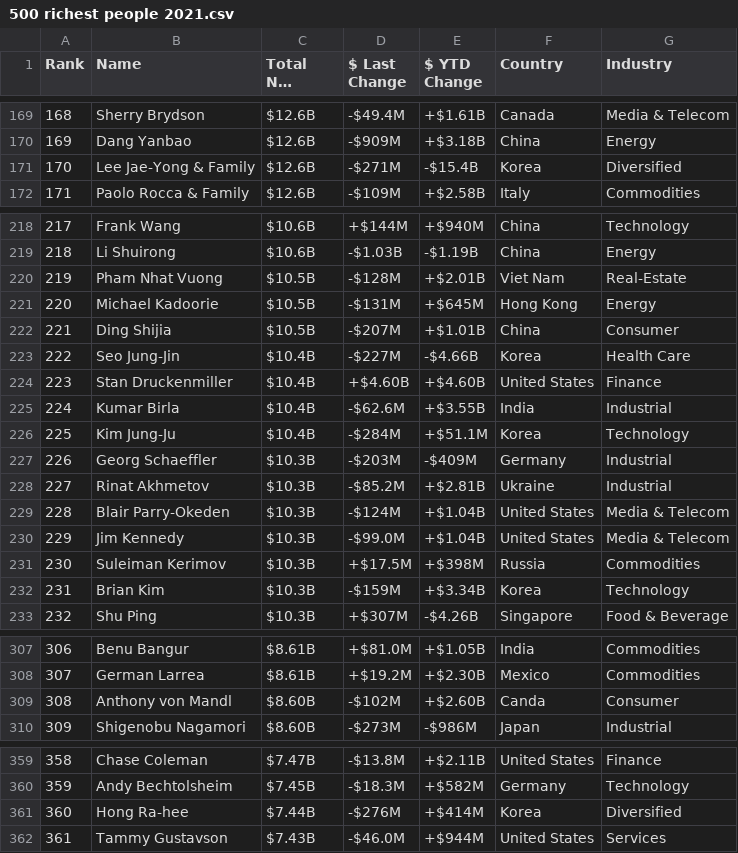
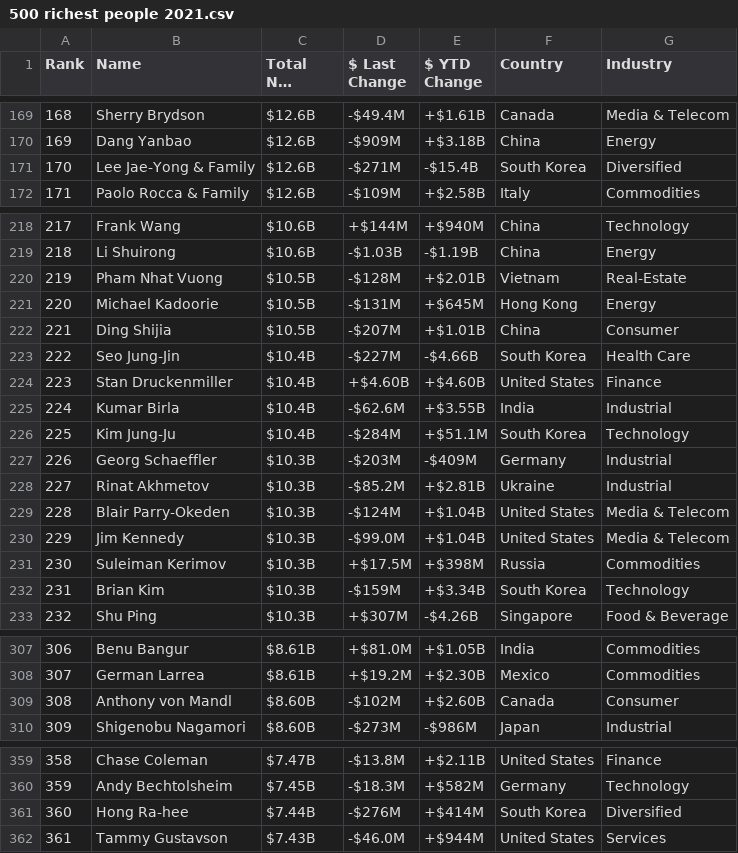
Before and after one commit to Francisco-Zafra/Anonymization-service, a CSV file: 500 richest people 2021.csv, drawn as a sheet; only a part is shown, gaps mark what is left out; long unchanged cells end in …; the diff covers the shown part only.

Commit message:
update datasets

```diff
--- a/500 richest people 2021.csv
+++ b/500 richest people 2021.csv
@@ -170,3 +170,3 @@
 169;Dang Yanbao;$12.6B;-$909M;+$3.18B ;China;Energy;;;;
-170;Lee Jae-Yong & Family;$12.6B;-$271M;-$15.4B ;Korea;Diversified;;;;
+170;Lee Jae-Yong & Family;$12.6B;-$271M;-$15.4B ;South Korea;Diversified;;;;
 171;Paolo Rocca  & Family;$12.6B;-$109M;+$2.58B ;Italy;Commodities;;;;
@@ -219,9 +219,9 @@
 218;Li Shuirong;$10.6B;-$1.03B;-$1.19B ;China;Energy;;;;
-219;Pham Nhat Vuong;$10.5B;-$128M;+$2.01B ;Viet Nam;Real-Estate;;;;
+219;Pham Nhat Vuong;$10.5B;-$128M;+$2.01B ;Vietnam;Real-Estate;;;;
 220;Michael Kadoorie;$10.5B;-$131M;+$645M ;Hong Kong;Energy;;;;
 221;Ding Shijia;$10.5B;-$207M;+$1.01B ;China;Consumer;;;;
-222;Seo Jung-Jin;$10.4B;-$227M;-$4.66B ;Korea;Health Care;;;;
+222;Seo Jung-Jin;$10.4B;-$227M;-$4.66B ;South Korea;Health Care;;;;
 223;Stan Druckenmiller;$10.4B;+$4.60B;+$4.60B ;United States;Finance;;;;
 224;Kumar Birla;$10.4B;-$62.6M;+$3.55B ;India;Industrial;;;;
-225;Kim Jung-Ju;$10.4B;-$284M;+$51.1M ;Korea;Technology;;;;
+225;Kim Jung-Ju;$10.4B;-$284M;+$51.1M ;South Korea;Technology;;;;
 226;Georg Schaeffler;$10.3B;-$203M;-$409M ;Germany;Industrial;;;;
@@ -231,3 +231,3 @@
 230;Suleiman Kerimov;$10.3B;+$17.5M;+$398M ;Russia;Commodities;;;;
-231;Brian Kim;$10.3B;-$159M;+$3.34B ;Korea;Technology;;;;
+231;Brian Kim;$10.3B;-$159M;+$3.34B ;South Korea;Technology;;;;
 232;Shu Ping;$10.3B;+$307M;-$4.26B ;Singapore;Food & Beverage;;;;
@@ -308,3 +308,3 @@
 307;German Larrea;$8.61B;+$19.2M;+$2.30B ;Mexico;Commodities;;;;
-308;Anthony von Mandl;$8.60B;-$102M;+$2.60B ;Canda;Consumer;;;;
+308;Anthony von Mandl;$8.60B;-$102M;+$2.60B ;Canada;Consumer;;;;
 309;Shigenobu Nagamori;$8.60B;-$273M;-$986M ;Japan;Industrial;;;;
@@ -360,3 +360,3 @@
 359;Andy Bechtolsheim;$7.45B;-$18.3M;+$582M ;Germany;Technology;;;;
-360;Hong Ra-hee;$7.44B;-$276M;+$414M ;Korea;Diversified;;;;
+360;Hong Ra-hee;$7.44B;-$276M;+$414M ;South Korea;Diversified;;;;
 361;Tammy Gustavson;$7.43B;-$46.0M;+$944M ;United States;Services;;;;
```
Also changed, not shown: 2 edited cells elsewhere in this file, 6 other files.
